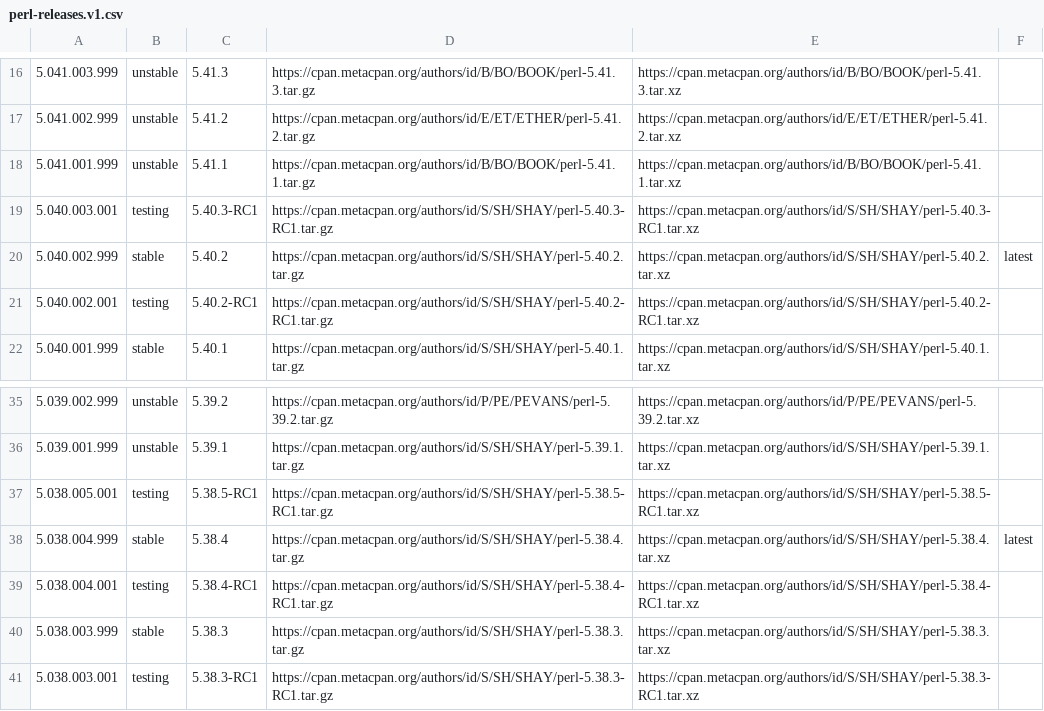
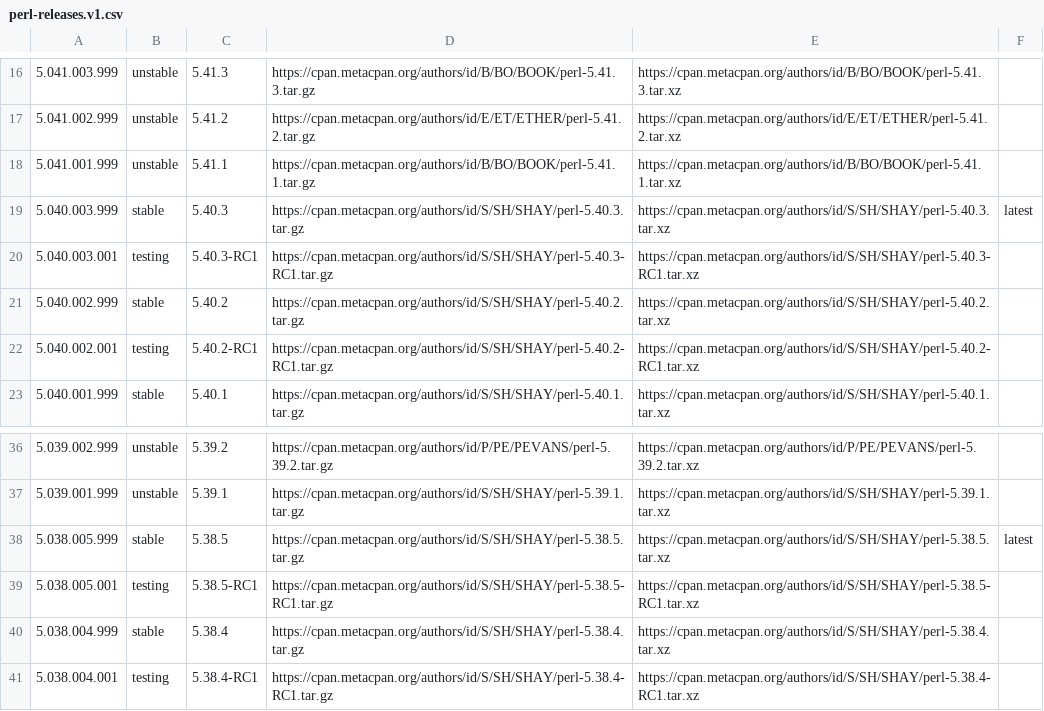
Before and after one commit to skaji/perl-releases, a CSV file: perl-releases.v1.csv, drawn as a sheet; only a part is shown, gaps mark what is left out; the shorter side is filled out with more unchanged rows.

```diff
--- a/perl-releases.v1.csv
+++ b/perl-releases.v1.csv
@@ -18,4 +18,5 @@
 5.041.001.999,unstable,5.41.1,https://cpan.metacpan.org/authors/id/B/BO/BOOK/perl-5.41.1.tar.gz,https://cpan.metacpan.org/authors/id/B/BO/BOOK/perl-5.41.1.tar.xz,,
+5.040.003.999,stable,5.40.3,https://cpan.metacpan.org/authors/id/S/SH/SHAY/perl-5.40.3.tar.gz,https://cpan.metacpan.org/authors/id/S/SH/SHAY/perl-5.40.3.tar.xz,latest,
 5.040.003.001,testing,5.40.3-RC1,https://cpan.metacpan.org/authors/id/S/SH/SHAY/perl-5.40.3-RC1.tar.gz,https://cpan.metacpan.org/authors/id/S/SH/SHAY/perl-5.40.3-RC1.tar.xz,,
-5.040.002.999,stable,5.40.2,https://cpan.metacpan.org/authors/id/S/SH/SHAY/perl-5.40.2.tar.gz,https://cpan.metacpan.org/authors/id/S/SH/SHAY/perl-5.40.2.tar.xz,latest,
+5.040.002.999,stable,5.40.2,https://cpan.metacpan.org/authors/id/S/SH/SHAY/perl-5.40.2.tar.gz,https://cpan.metacpan.org/authors/id/S/SH/SHAY/perl-5.40.2.tar.xz,,
 5.040.002.001,testing,5.40.2-RC1,https://cpan.metacpan.org/authors/id/S/SH/SHAY/perl-5.40.2-RC1.tar.gz,https://cpan.metacpan.org/authors/id/S/SH/SHAY/perl-5.40.2-RC1.tar.xz,,
@@ -36,4 +37,5 @@
 5.039.001.999,unstable,5.39.1,https://cpan.metacpan.org/authors/id/S/SH/SHAY/perl-5.39.1.tar.gz,https://cpan.metacpan.org/authors/id/S/SH/SHAY/perl-5.39.1.tar.xz,,
+5.038.005.999,stable,5.38.5,https://cpan.metacpan.org/authors/id/S/SH/SHAY/perl-5.38.5.tar.gz,https://cpan.metacpan.org/authors/id/S/SH/SHAY/perl-5.38.5.tar.xz,latest,
 5.038.005.001,testing,5.38.5-RC1,https://cpan.metacpan.org/authors/id/S/SH/SHAY/perl-5.38.5-RC1.tar.gz,https://cpan.metacpan.org/authors/id/S/SH/SHAY/perl-5.38.5-RC1.tar.xz,,
-5.038.004.999,stable,5.38.4,https://cpan.metacpan.org/authors/id/S/SH/SHAY/perl-5.38.4.tar.gz,https://cpan.metacpan.org/authors/id/S/SH/SHAY/perl-5.38.4.tar.xz,latest,
+5.038.004.999,stable,5.38.4,https://cpan.metacpan.org/authors/id/S/SH/SHAY/perl-5.38.4.tar.gz,https://cpan.metacpan.org/authors/id/S/SH/SHAY/perl-5.38.4.tar.xz,,
 5.038.004.001,testing,5.38.4-RC1,https://cpan.metacpan.org/authors/id/S/SH/SHAY/perl-5.38.4-RC1.tar.gz,https://cpan.metacpan.org/authors/id/S/SH/SHAY/perl-5.38.4-RC1.tar.xz,,
```
